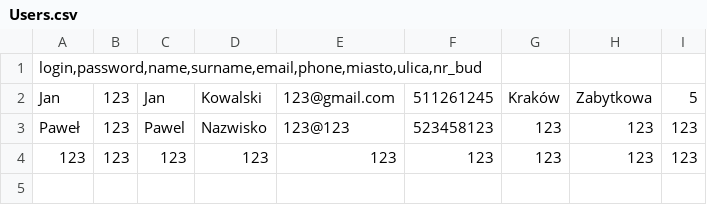
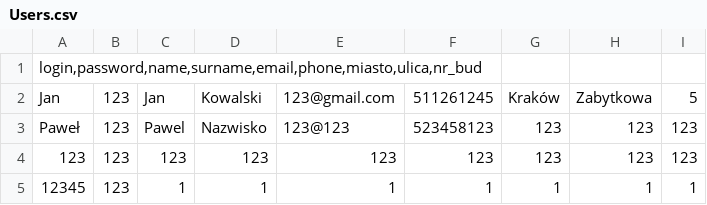
Before and after one commit to Szlesniak/ShoppingCart, a CSV file: Users.csv, drawn as a sheet.

```diff
--- a/Users.csv
+++ b/Users.csv
@@ -4 +4,2 @@ Paweł;123;Pawel;Nazwisko;123@123;523458123;123;123;123
 123;123;123;123;123;123;123;123;123
+12345;123;1;1;1;1;1;1;1
```
Also changed, not shown: 7 other files.
